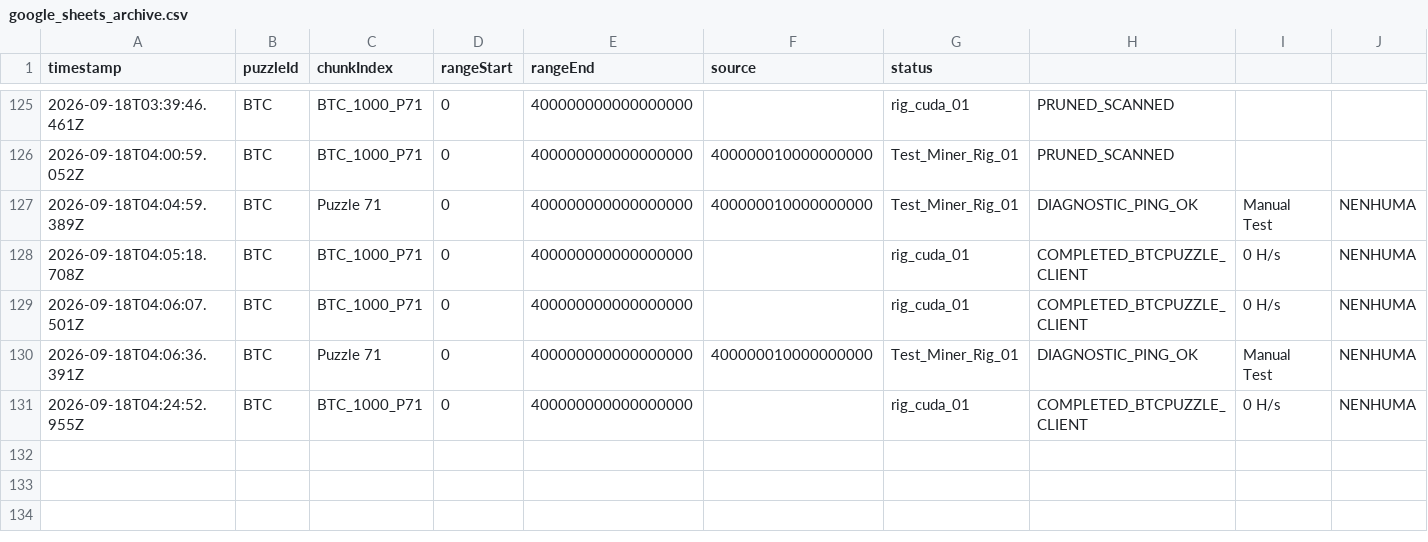
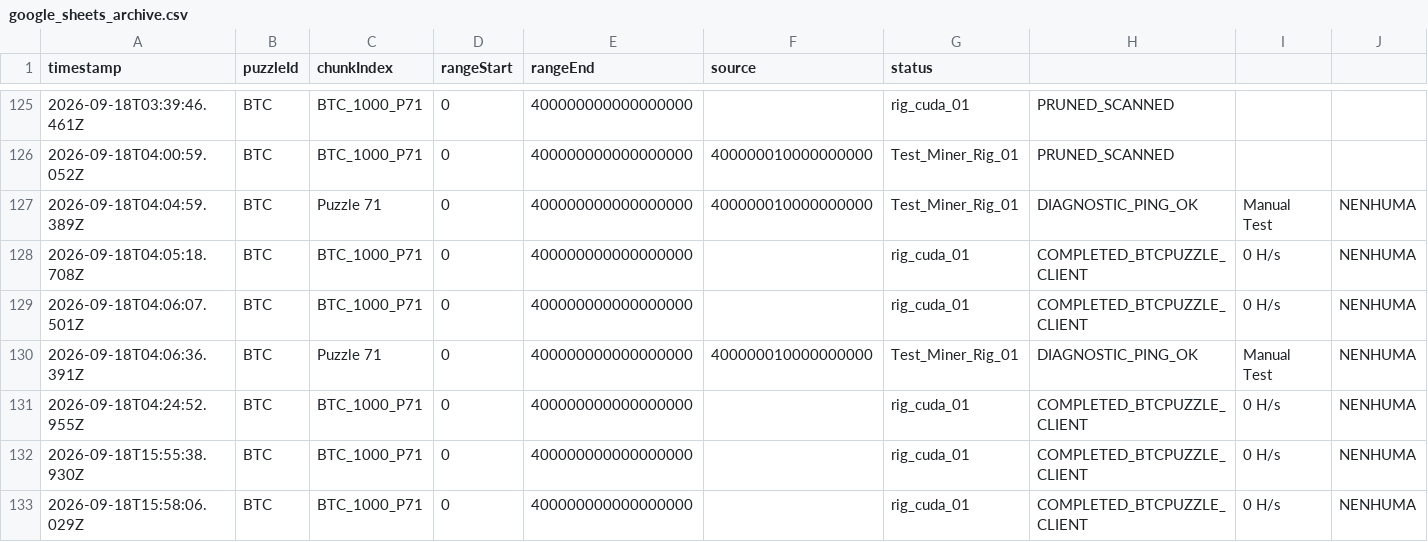
Before and after one commit to janiojandson/PuzzleRadar, a CSV file: persistent_data/google_sheets_archive.csv, drawn as a sheet; only a part is shown, gaps mark what is left out; the diff names each change by its address in the sheet, - before the commit and + after, or states it on an @@ line.

Commit message:
feat: overhaul v5.2 auditoria cirurgica purga de mocks e alinhamento puzzle 71

```diff
--- a/persistent_data/google_sheets_archive.csv
+++ b/persistent_data/google_sheets_archive.csv
+row 132: 2026-09-18T15:55:38.930Z | BTC | BTC_1000_P71 | 0 | 400000000000000000 |  | rig_cuda_01 | COMPLETED_BTCPUZZLE_CLIENT | 0 H/s | NENHUMA
+row 133: 2026-09-18T15:58:06.029Z | BTC | BTC_1000_P71 | 0 | 400000000000000000 |  | rig_cuda_01 | COMPLETED_BTCPUZZLE_CLIENT | 0 H/s | NENHUMA
```
Also changed, not shown: 7 other files.
